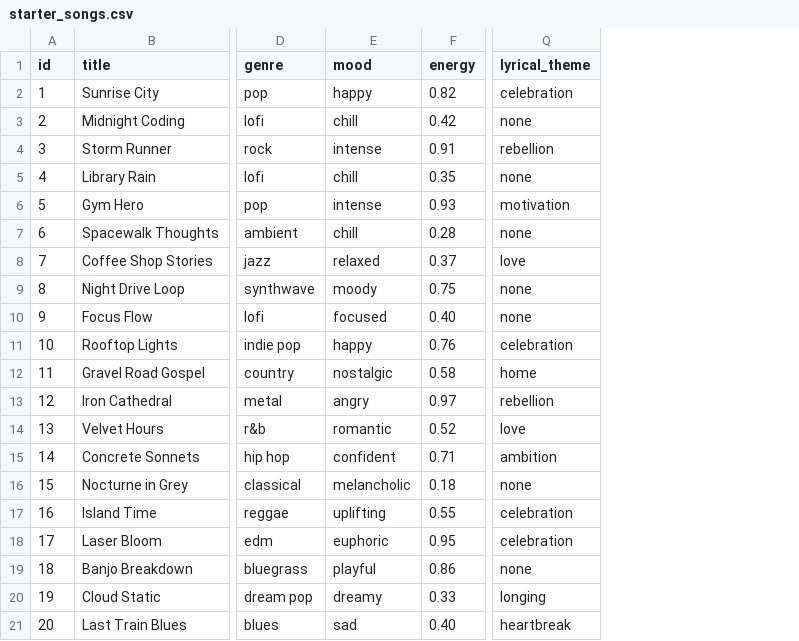
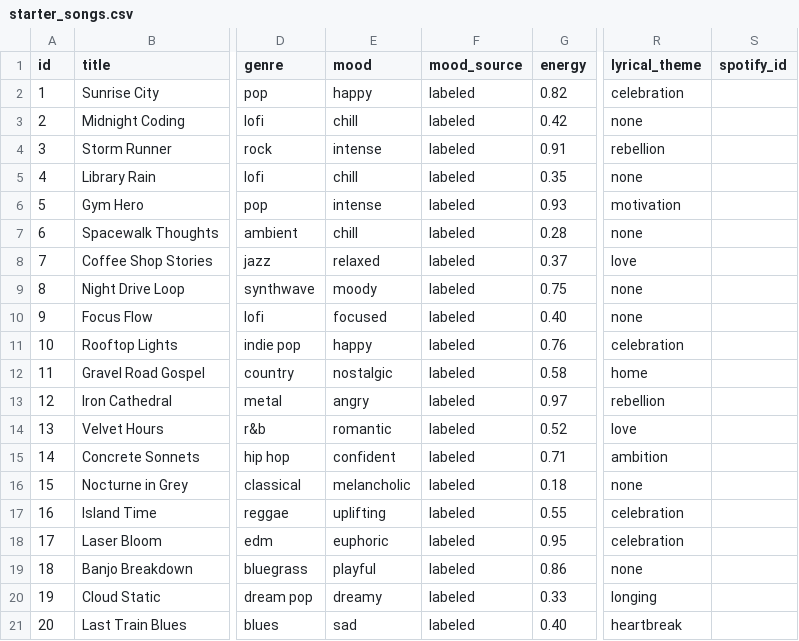
Before and after one commit to ThePurpleClub/applied-ai-system-project, a CSV file: data/starter_songs.csv, drawn as a sheet; only a part is shown, gaps mark what is left out; the diff names each change by its address in the sheet, - before the commit and + after, or states it on an @@ line.

```diff
--- a/data/starter_songs.csv
+++ b/data/starter_songs.csv
+column F (mood_source), rows 2-21: all labeled
+column S (spotify_id), empty
```
Also changed, not shown: 17 other files.
